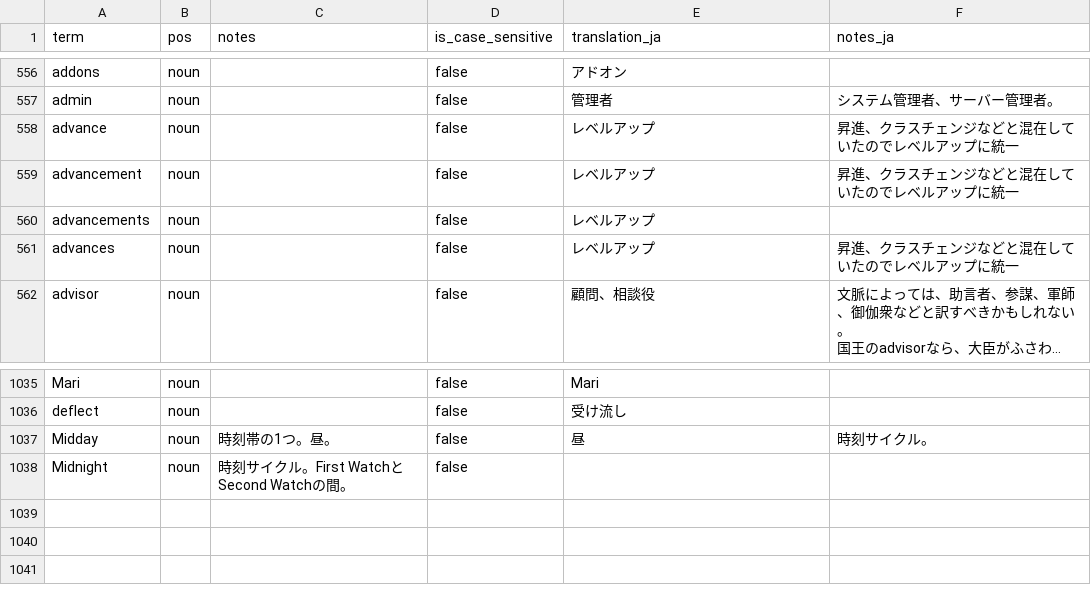
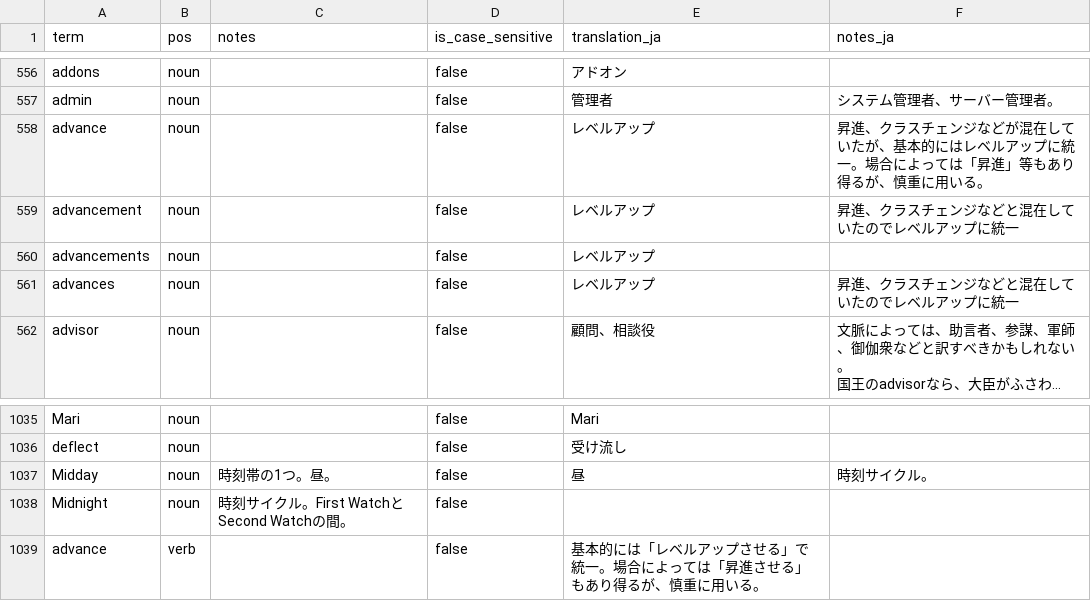
Before and after one commit to fujimo-t/Wesnoth-JP_translations, a CSV file: glossaries/wesnoth-mainline.csv, drawn as a sheet; only a part is shown, gaps mark what is left out; long unchanged cells end in ….

```diff
--- a/glossaries/wesnoth-mainline.csv
+++ b/glossaries/wesnoth-mainline.csv
@@ -825,3 +825,3 @@ addons,noun,,false,アドオン,
 admin,noun,,false,管理者,システム管理者、サーバー管理者。
-advance,noun,,false,レベルアップ,昇進、クラスチェンジなどと混在していたのでレベルアップに統一
+advance,noun,,false,レベルアップ,昇進、クラスチェンジなどが混在していたが、基本的にはレベルアップに統一。場合によっては「昇進」等もあり得るが、慎重に用いる。
 advancement,noun,,false,レベルアップ,昇進、クラスチェンジなどと混在していたのでレベルアップに統一
@@ -1430 +1430,2 @@ Midday,noun,時刻帯の1つ。昼。,false,昼,時刻サイクル。
 Midnight,noun,時刻サイクル。First WatchとSecond Watchの間。,false,,
+advance,verb,,false,基本的には「レベルアップさせる」で統一。場合によっては「昇進させる」もあり得るが、慎重に用いる。,
```
Also changed, not shown: 2 other files.
